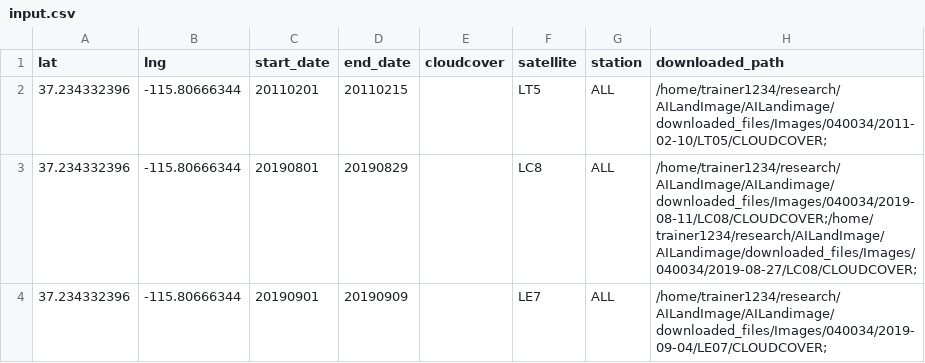
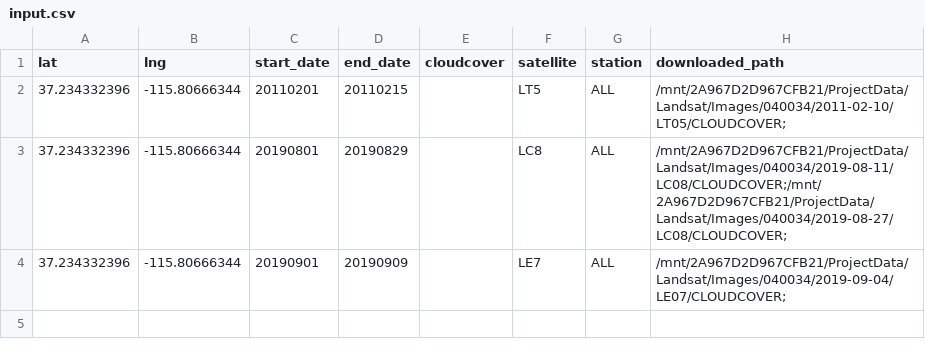
Before and after one commit to trongan93/AILandimage, a CSV file: input.csv, drawn as a sheet.

Commit message:
update path

```diff
--- a/input.csv
+++ b/input.csv
@@ -1,4 +1,4 @@
 lat,lng,start_date,end_date,cloudcover,satellite,station,downloaded_path
-37.234332396,-115.80666344,20110201,20110215,,LT5,ALL,/home/trainer1234/research/AILandImage/AILandimage/downloaded_files/Images/040034/2011-02-10/LT05/CLOUDCOVER;
-37.234332396,-115.80666344,20190801,20190829,,LC8,ALL,/home/trainer1234/research/AILandImage/AILandimage/downloaded_files/Images/040034/2019-08-11/LC08/CLOUDCOVER;/home/trainer1234/research/AILandImage/AILandimage/downloaded_files/Images/040034/2019-08-27/LC08/CLOUDCOVER;
-37.234332396,-115.80666344,20190901,20190909,,LE7,ALL,/home/trainer1234/research/AILandImage/AILandimage/downloaded_files/Images/040034/2019-09-04/LE07/CLOUDCOVER;
+37.234332396,-115.80666344,20110201,20110215,,LT5,ALL,/mnt/2A967D2D967CFB21/ProjectData/Landsat/Images/040034/2011-02-10/LT05/CLOUDCOVER;
+37.234332396,-115.80666344,20190801,20190829,,LC8,ALL,/mnt/2A967D2D967CFB21/ProjectData/Landsat/Images/040034/2019-08-11/LC08/CLOUDCOVER;/mnt/2A967D2D967CFB21/ProjectData/Landsat/Images/040034/2019-08-27/LC08/CLOUDCOVER;
+37.234332396,-115.80666344,20190901,20190909,,LE7,ALL,/mnt/2A967D2D967CFB21/ProjectData/Landsat/Images/040034/2019-09-04/LE07/CLOUDCOVER;
```
Also changed, not shown: 1 other file.
